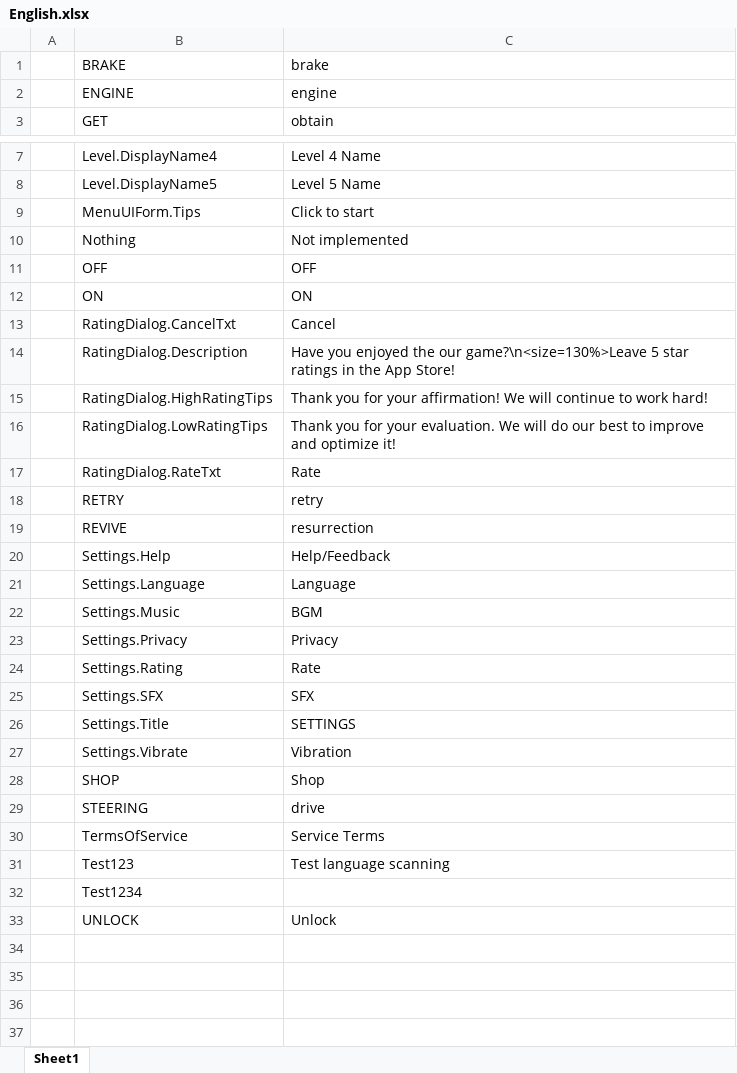
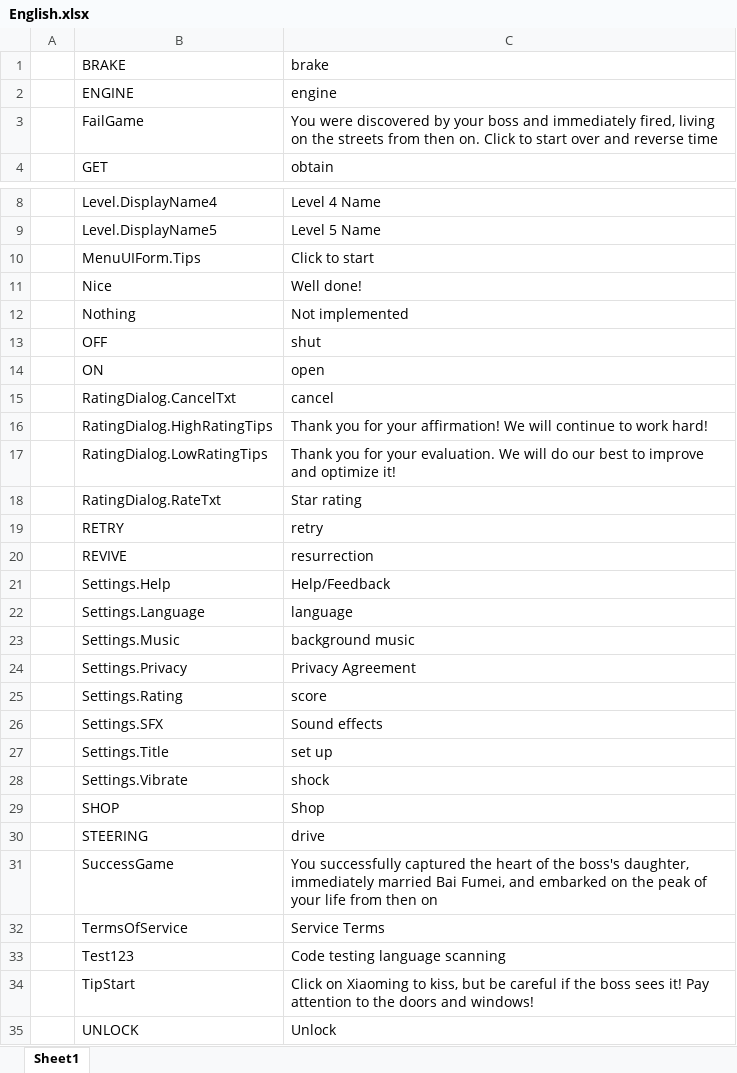
Before and after one commit to MrHuohhh/Secret-Man, an Excel workbook: GF_X-master/AAAGameData/Languages/English.xlsx, sheet Sheet1, drawn as a sheet; only a part is shown, gaps mark what is left out; values as stored, in another font and other column widths than the file's, no borders; charts and pictures not drawn; removed rows and columns are numbered as before the commit, all else as after; the diff names each change by its address in the sheet, - before the commit and + after, or states it on an @@ line.

```diff
--- a/GF_X-master/AAAGameData/Languages/English.xlsx (sheet Sheet1)
+++ b/GF_X-master/AAAGameData/Languages/English.xlsx (sheet Sheet1)
+row 3:  | FailGame | You were discovered by your boss and immediately fired, living on the streets from then on. Click to start over and reverse time
+row 11:  | Nice | Well done!
-C13: OFF
+C13: shut
-C14: ON
+C14: open
-C15: Cancel
+C15: cancel
-row 14:  | RatingDialog.Description | Have you enjoyed the our game?\n<size=130%>Leave 5 star ratings in the App Store!
-C18: Rate
+C18: Star rating
-C22: Language
+C22: language
-C23: BGM
+C23: background music
-C24: Privacy
+C24: Privacy Agreement
-C25: Rate
+C25: score
-C26: SFX
+C26: Sound effects
-C27: SETTINGS
+C27: set up
-C28: Vibration
+C28: shock
+row 31:  | SuccessGame | You successfully captured the heart of the boss's daughter, immediately married Bai Fumei, and embarked on the peak of your life from then on
-C33: Test language scanning
+C33: Code testing language scanning
-row 32:  | Test1234
+row 34:  | TipStart | Click on Xiaoming to kiss, but be careful if the boss sees it! Pay attention to the doors and windows!
```
Also changed, not shown: charts or pictures, GF_X-master/AAAGameData/Languages/ChineseSimplified.xlsx, GF_X-master/AAAGameData/Languages/ChineseTraditional.xlsx, 17 other files.
